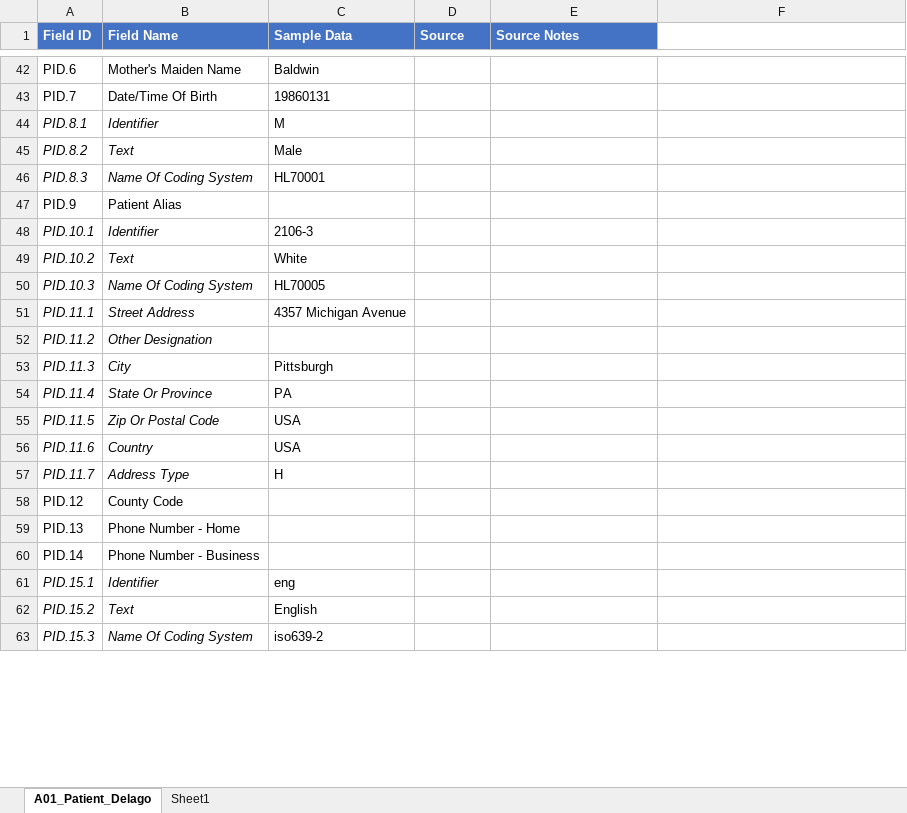
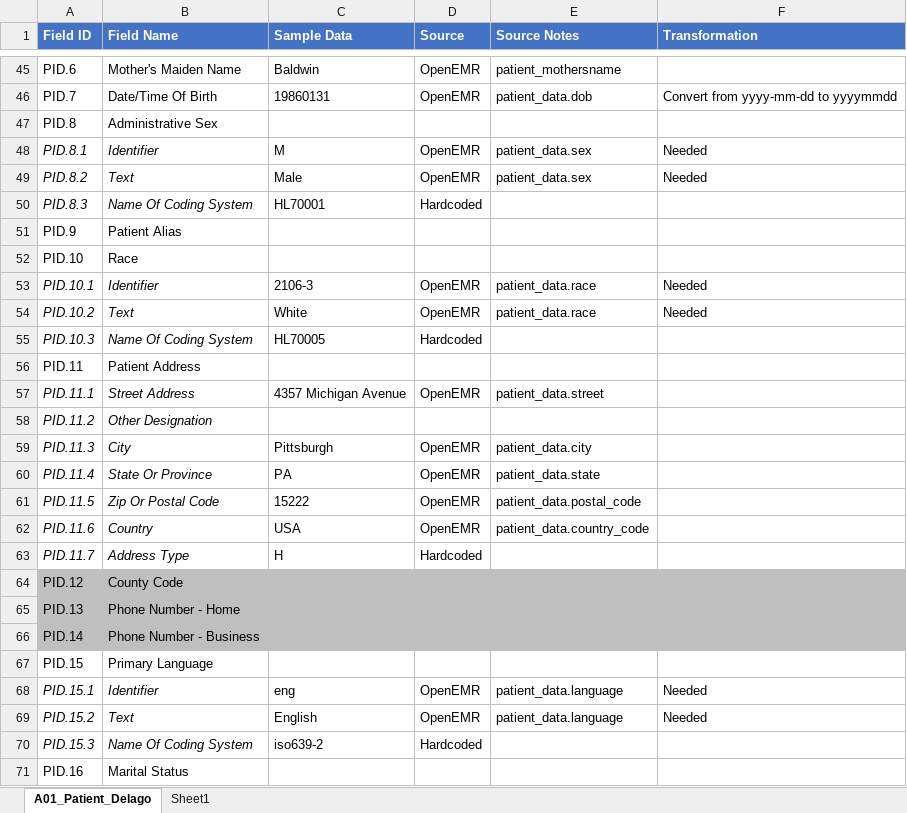
Before and after one commit to Surabhi102/HL7-v2, an Excel workbook: V2-messages/ADT_A01/A01_Patient_Delago.xlsx, sheet A01_Patient_Delago, drawn as a sheet; only a part is shown, gaps mark what is left out; values as stored, in another font and other column widths than the file's, no borders; addresses are those after the commit; the diff covers the shown part only; the diff names each change by its address in the sheet, - before the commit and + after, or states it on an @@ line.

Commit message:
Patient Delago Excel spec updated

```diff
--- a/V2-messages/ADT_A01/A01_Patient_Delago.xlsx (sheet A01_Patient_Delago)
+++ b/V2-messages/ADT_A01/A01_Patient_Delago.xlsx (sheet A01_Patient_Delago)
-F1: (empty)
+F1: Transformation
-F1 fill: none
+F1 fill: #4472C4
-D45:D46 (Source): (empty)
+D45:D46 (Source): OpenEMR
-E45 (Source Notes): (empty)
+E45 (Source Notes): patient_mothersname
-E46 (Source Notes): (empty)
+E46 (Source Notes): patient_data.dob
-F46 (Transformation): (empty)
+F46 (Transformation): Convert from yyyy-mm-dd to yyyymmdd
+row 47: PID.8 | Administrative Sex
-D48:D49 (Source): (empty)
+D48:D49 (Source): OpenEMR
-E48:E49 (Source Notes): (empty)
+E48:E49 (Source Notes): patient_data.sex
-F48:F49 (Transformation): (empty)
+F48:F49 (Transformation): Needed
-D50 (Source): (empty)
+D50 (Source): Hardcoded
+row 52: PID.10 | Race
-D53:D54 (Source): (empty)
+D53:D54 (Source): OpenEMR
-E53:E54 (Source Notes): (empty)
+E53:E54 (Source Notes): patient_data.race
-F53:F54 (Transformation): (empty)
+F53:F54 (Transformation): Needed
-D55 (Source): (empty)
+D55 (Source): Hardcoded
+row 56: PID.11 | Patient Address
-D57 (Source): (empty)
+D57 (Source): OpenEMR
-E57 (Source Notes): (empty)
+E57 (Source Notes): patient_data.street
-D59:D62 (Source): (empty)
+D59:D62 (Source): OpenEMR
-E59 (Source Notes): (empty)
+E59 (Source Notes): patient_data.city
-E60 (Source Notes): (empty)
+E60 (Source Notes): patient_data.state
-C61 (Sample Data): USA
+C61 (Sample Data): 15222
-E61 (Source Notes): (empty)
+E61 (Source Notes): patient_data.postal_code
-E62 (Source Notes): (empty)
+E62 (Source Notes): patient_data.country_code
-D63 (Source): (empty)
+D63 (Source): Hardcoded
-A64:F66 fill: none
+A64:F66 fill: #BFBFBF
+row 67: PID.15 | Primary Language
-D68:D69 (Source): (empty)
+D68:D69 (Source): OpenEMR
-E68:E69 (Source Notes): (empty)
+E68:E69 (Source Notes): patient_data.language
-F68:F69 (Transformation): (empty)
+F68:F69 (Transformation): Needed
-D70 (Source): (empty)
+D70 (Source): Hardcoded
+row 71: PID.16 | Marital Status
```
Also changed, not shown: 19 added rows, 9 removed rows, 55 edited cells and cell formats elsewhere in this sheet.
